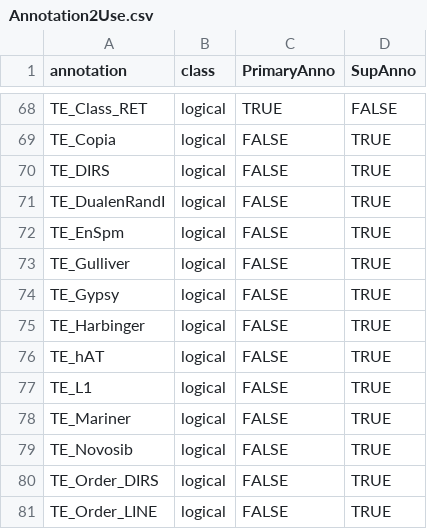
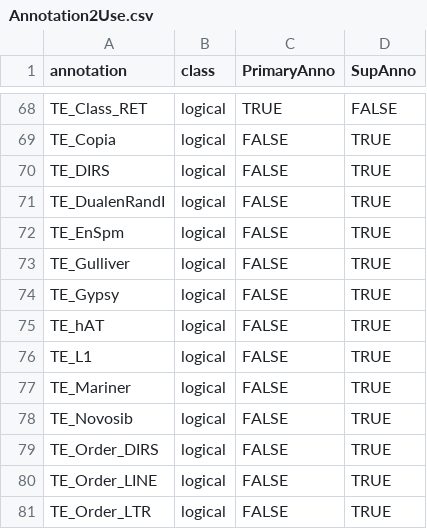
Before and after one commit to seb-mueller/chlamy_locus_map, a CSV file: Annotation2Use.csv, drawn as a sheet; only a part is shown, gaps mark what is left out; the shorter side is filled out with more unchanged rows; the diff names each change by its address in the sheet, - before the commit and + after, or states it on an @@ line.

```diff
--- a/Annotation2Use.csv
+++ b/Annotation2Use.csv
-row 75: TE_Harbinger | logical | FALSE | TRUE
```
Also changed, not shown: 2 other files.
